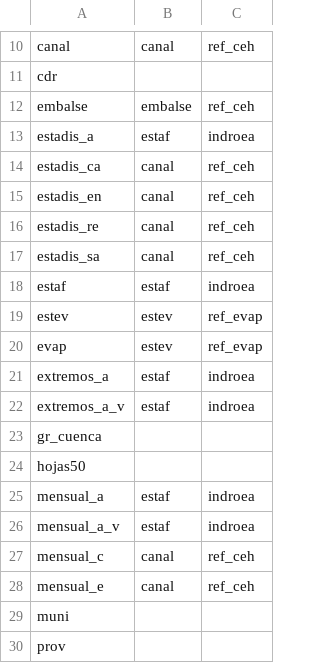
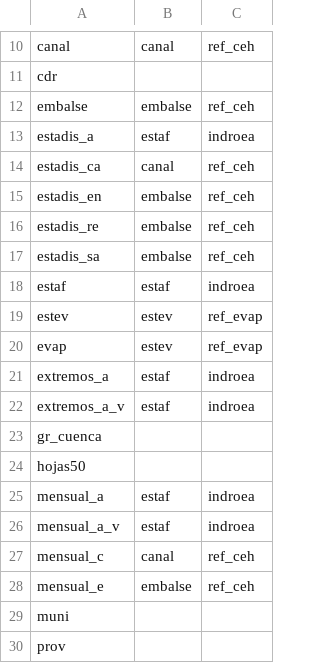
Before and after one commit to emf-creaf/hydrospain, a CSV file: data-raw/files_coordinates.csv, drawn as a sheet; only a part is shown, gaps mark what is left out.

```diff
--- a/data-raw/files_coordinates.csv
+++ b/data-raw/files_coordinates.csv
@@ -14,5 +14,5 @@ estadis_a;estaf;indroea
 estadis_ca;canal;ref_ceh
-estadis_en;canal;ref_ceh
-estadis_re;canal;ref_ceh
-estadis_sa;canal;ref_ceh
+estadis_en;embalse;ref_ceh
+estadis_re;embalse;ref_ceh
+estadis_sa;embalse;ref_ceh
 estaf;estaf;indroea
@@ -27,3 +27,3 @@ mensual_a_v;estaf;indroea
 mensual_c;canal;ref_ceh
-mensual_e;canal;ref_ceh
+mensual_e;embalse;ref_ceh
 muni;;
```
Also changed, not shown: 7 other files.
